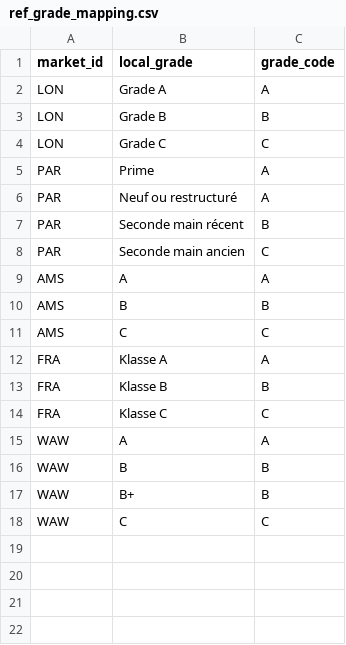
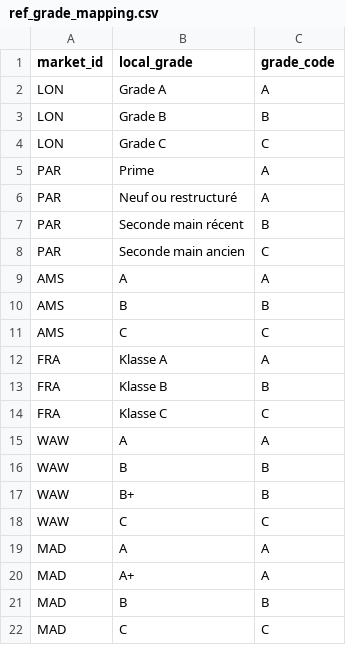
Before and after one commit to michaelsamuel2005/emea-market-lakehouse, a CSV file: seeds/reference/ref_grade_mapping.csv, drawn as a sheet; the diff names each change by its address in the sheet, - before the commit and + after, or states it on an @@ line.

```diff
--- a/seeds/reference/ref_grade_mapping.csv
+++ b/seeds/reference/ref_grade_mapping.csv
+row 19: MAD | A | A
+row 20: MAD | A+ | A
+row 21: MAD | B | B
+row 22: MAD | C | C
```
Also changed, not shown: seeds/reference/ref_deal_type_mapping.csv, seeds/reference/ref_markets.csv, 16 other files.
